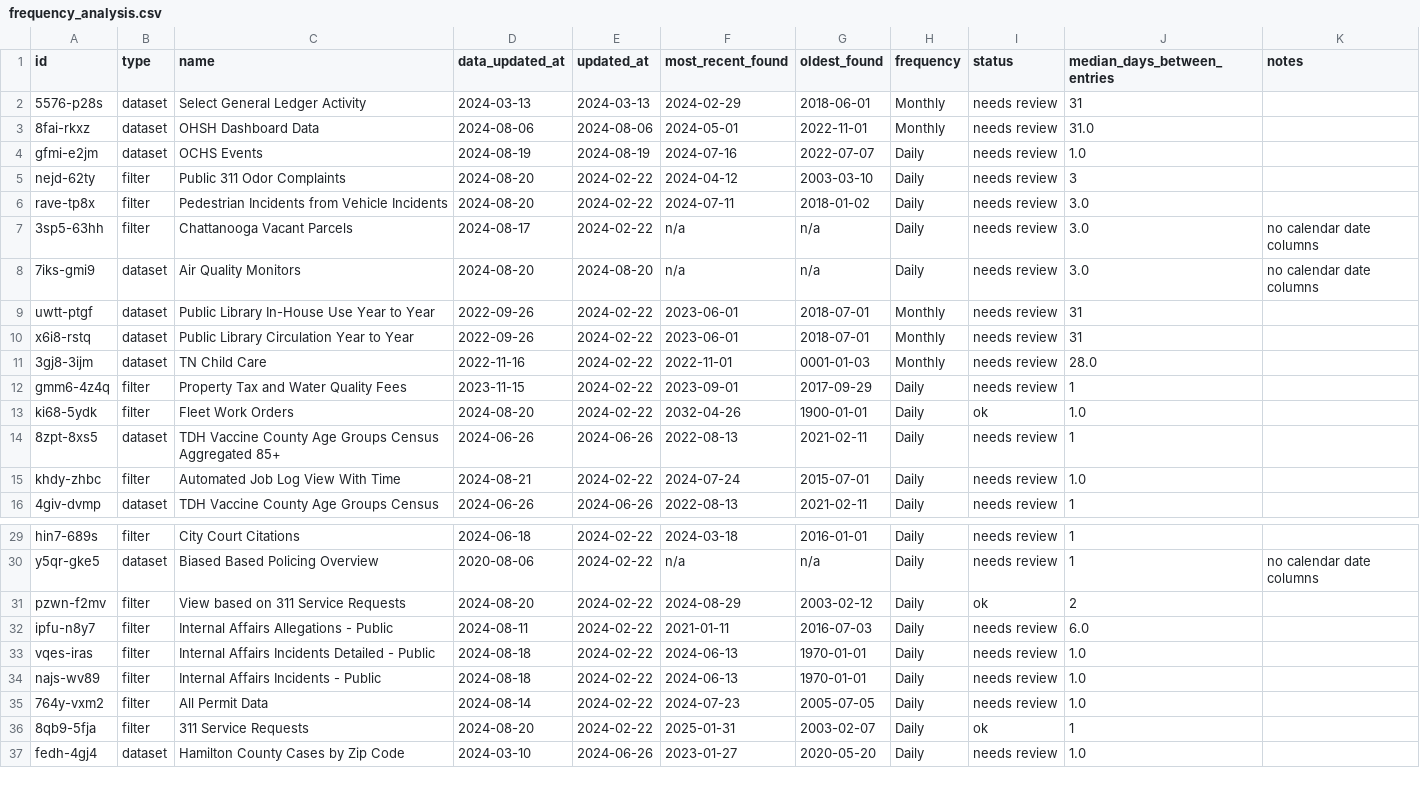
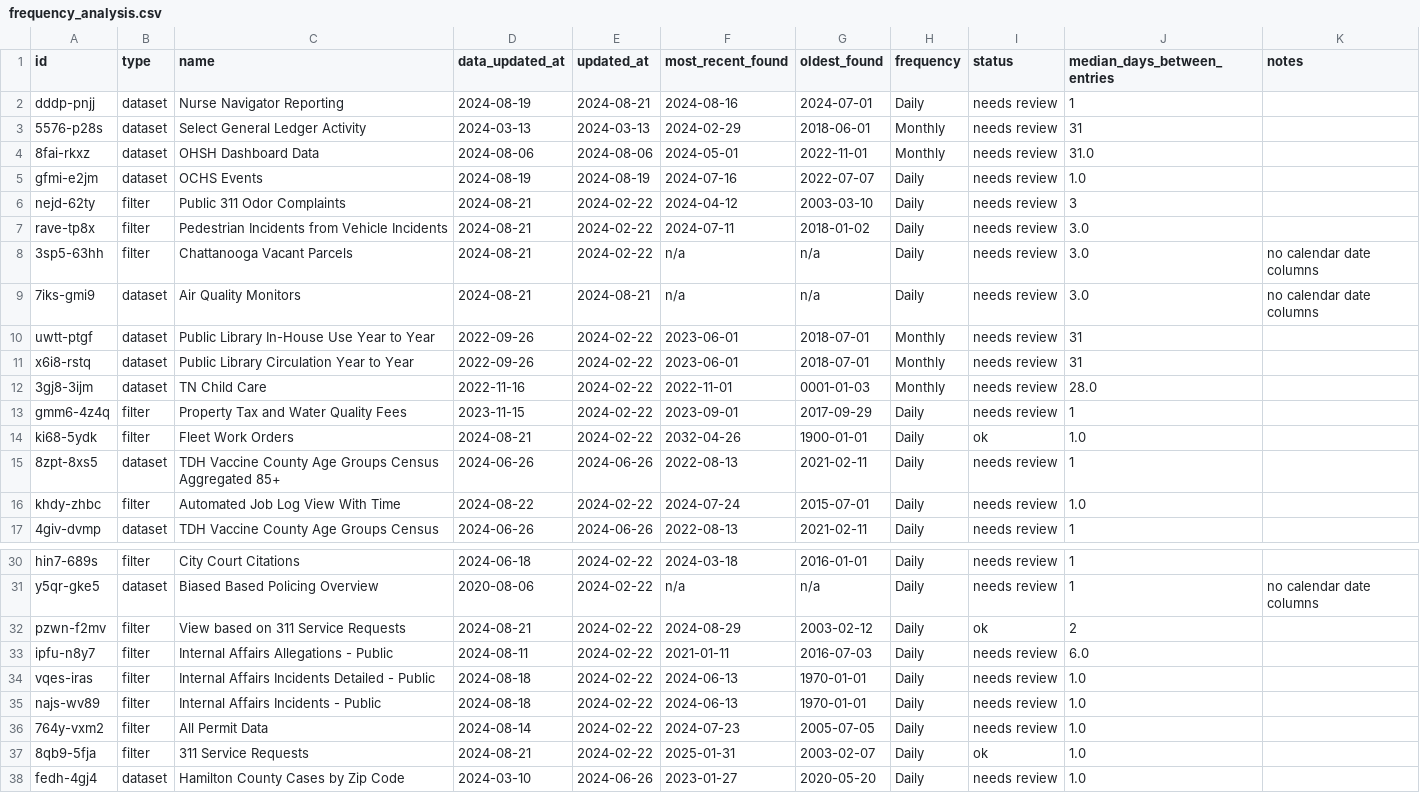
Before and after one commit to officeofperformancemanagement/socrata-qa-scripts, a CSV file: results/frequency_analysis.csv, drawn as a sheet; only a part is shown, gaps mark what is left out; the diff covers the shown part only.

```diff
--- a/results/frequency_analysis.csv
+++ b/results/frequency_analysis.csv
@@ -1,2 +1,3 @@
 id,type,name,data_updated_at,updated_at,most_recent_found,oldest_found,frequency,status,median_days_between_entries,notes
+dddp-pnjj,dataset,Nurse Navigator Reporting,2024-08-19,2024-08-21,2024-08-16,2024-07-01,Daily,needs review,1,
 5576-p28s,dataset,Select General Ledger Activity,2024-03-13,2024-03-13,2024-02-29,2018-06-01,Monthly,needs review,31,
@@ -4,6 +5,6 @@ id,type,name,data_updated_at,updated_at,most_recent_found,oldest_found,frequency
 gfmi-e2jm,dataset,OCHS Events,2024-08-19,2024-08-19,2024-07-16,2022-07-07,Daily,needs review,1.0,
-nejd-62ty,filter,Public 311 Odor Complaints,2024-08-20,2024-02-22,2024-04-12,2003-03-10,Daily,needs review,3,
-rave-tp8x,filter,Pedestrian Incidents from Vehicle Incidents,2024-08-20,2024-02-22,2024-07-11,2018-01-02,Daily,needs review,3.0,
-3sp5-63hh,filter,Chattanooga Vacant Parcels,2024-08-17,2024-02-22,n/a,n/a,Daily,needs review,3.0,no calendar date columns
-7iks-gmi9,dataset,Air Quality Monitors,2024-08-20,2024-08-20,n/a,n/a,Daily,needs review,3.0,no calendar date columns
+nejd-62ty,filter,Public 311 Odor Complaints,2024-08-21,2024-02-22,2024-04-12,2003-03-10,Daily,needs review,3,
+rave-tp8x,filter,Pedestrian Incidents from Vehicle Incidents,2024-08-21,2024-02-22,2024-07-11,2018-01-02,Daily,needs review,3.0,
+3sp5-63hh,filter,Chattanooga Vacant Parcels,2024-08-21,2024-02-22,n/a,n/a,Daily,needs review,3.0,no calendar date columns
+7iks-gmi9,dataset,Air Quality Monitors,2024-08-21,2024-08-21,n/a,n/a,Daily,needs review,3.0,no calendar date columns
 uwtt-ptgf,dataset,Public Library In-House Use Year to Year,2022-09-26,2024-02-22,2023-06-01,2018-07-01,Monthly,needs review,31,
@@ -12,5 +13,5 @@ x6i8-rstq,dataset,Public Library Circulation Year to Year,2022-09-26,2024-02-22,
 gmm6-4z4q,filter,Property Tax and Water Quality Fees,2023-11-15,2024-02-22,2023-09-01,2017-09-29,Daily,needs review,1,
-ki68-5ydk,filter,Fleet Work Orders,2024-08-20,2024-02-22,2032-04-26,1900-01-01,Daily,ok,1.0,
+ki68-5ydk,filter,Fleet Work Orders,2024-08-21,2024-02-22,2032-04-26,1900-01-01,Daily,ok,1.0,
 8zpt-8xs5,dataset,TDH Vaccine County Age Groups Census Aggregated 85+,2024-06-26,2024-06-26,2022-08-13,2021-02-11,Daily,needs review,1,
-khdy-zhbc,filter,Automated Job Log View With Time,2024-08-21,2024-02-22,2024-07-24,2015-07-01,Daily,needs review,1.0,
+khdy-zhbc,filter,Automated Job Log View With Time,2024-08-22,2024-02-22,2024-07-24,2015-07-01,Daily,needs review,1.0,
 4giv-dvmp,dataset,TDH Vaccine County Age Groups Census,2024-06-26,2024-06-26,2022-08-13,2021-02-11,Daily,needs review,1,
@@ -30,3 +31,3 @@ hin7-689s,filter,City Court Citations,2024-06-18,2024-02-22,2024-03-18,2016-01-0
 y5qr-gke5,dataset,Biased Based Policing Overview,2020-08-06,2024-02-22,n/a,n/a,Daily,needs review,1,no calendar date columns
-pzwn-f2mv,filter,View based on 311 Service Requests,2024-08-20,2024-02-22,2024-08-29,2003-02-12,Daily,ok,2,
+pzwn-f2mv,filter,View based on 311 Service Requests,2024-08-21,2024-02-22,2024-08-29,2003-02-12,Daily,ok,2,
 ipfu-n8y7,filter,Internal Affairs Allegations - Public,2024-08-11,2024-02-22,2021-01-11,2016-07-03,Daily,needs review,6.0,
@@ -35,3 +36,3 @@ najs-wv89,filter,Internal Affairs Incidents - Public,2024-08-18,2024-02-22,2024-
 764y-vxm2,filter,All Permit Data,2024-08-14,2024-02-22,2024-07-23,2005-07-05,Daily,needs review,1.0,
-8qb9-5fja,filter,311 Service Requests,2024-08-20,2024-02-22,2025-01-31,2003-02-07,Daily,ok,1,
+8qb9-5fja,filter,311 Service Requests,2024-08-21,2024-02-22,2025-01-31,2003-02-07,Daily,ok,1.0,
 fedh-4gj4,dataset,Hamilton County Cases by Zip Code,2024-03-10,2024-06-26,2023-01-27,2020-05-20,Daily,needs review,1.0,
```
Also changed, not shown: 35 edited cells elsewhere in this file.
